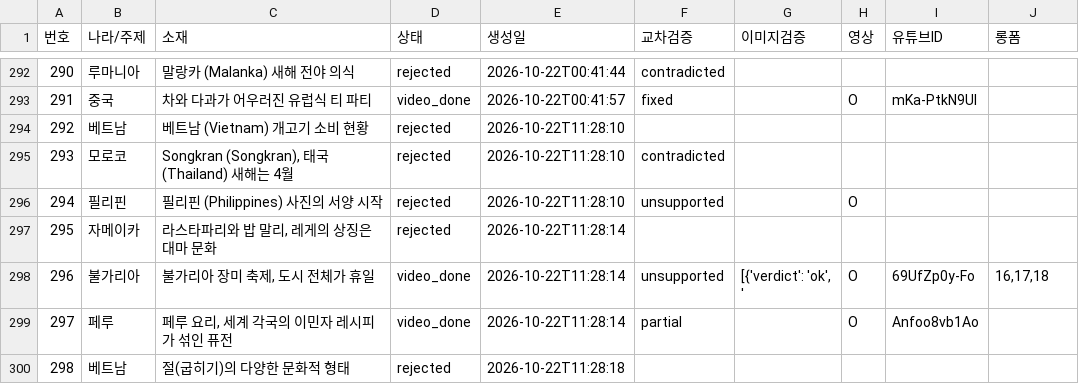
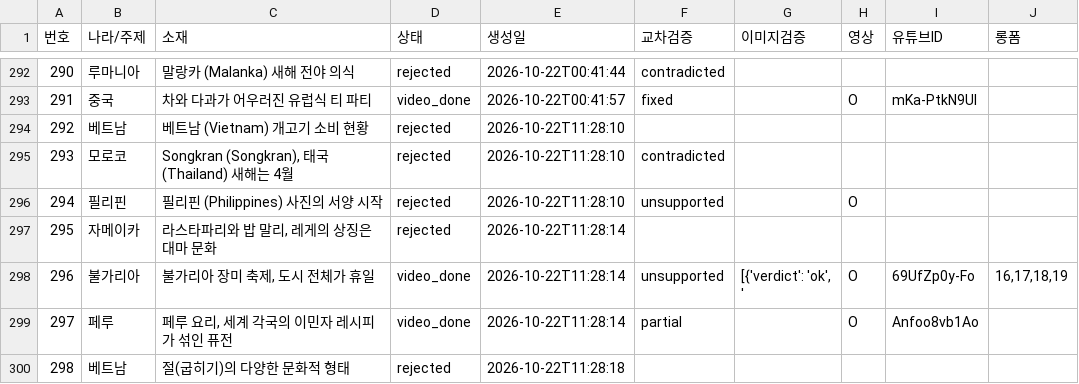
Before and after one commit to gonmau/shorts, a CSV file: history_items.csv, drawn as a sheet; only a part is shown, gaps mark what is left out.

Commit message:
chore: update history_items.csv from PC

```diff
--- a/history_items.csv
+++ b/history_items.csv
@@ -297,3 +297,3 @@
 295,자메이카,"라스타파리와 밥 말리, 레게의 상징은 대마 문화",rejected,2026-10-22T11:28:14,,,,,
-296,불가리아,"불가리아 장미 축제, 도시 전체가 휴일",video_done,2026-10-22T11:28:14,unsupported,"[{'verdict': 'ok', '",O,69UfZp0y-Fo,"16,17,18"
+296,불가리아,"불가리아 장미 축제, 도시 전체가 휴일",video_done,2026-10-22T11:28:14,unsupported,"[{'verdict': 'ok', '",O,69UfZp0y-Fo,"16,17,18,19"
 297,페루,"페루 요리, 세계 각국의 이민자 레시피가 섞인 퓨전",video_done,2026-10-22T11:28:14,partial,,O,Anfoo8vb1Ao,
```
